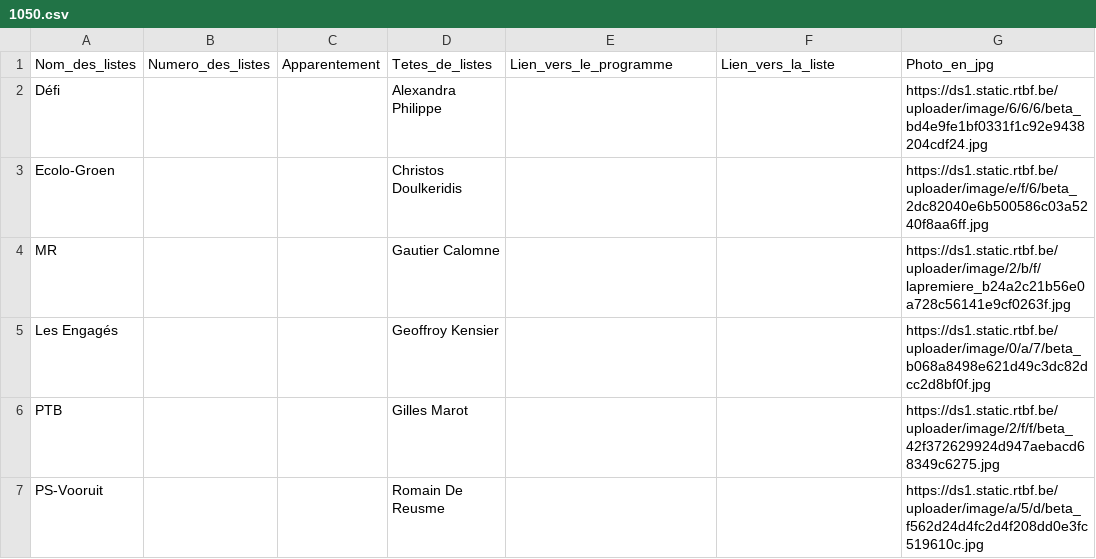
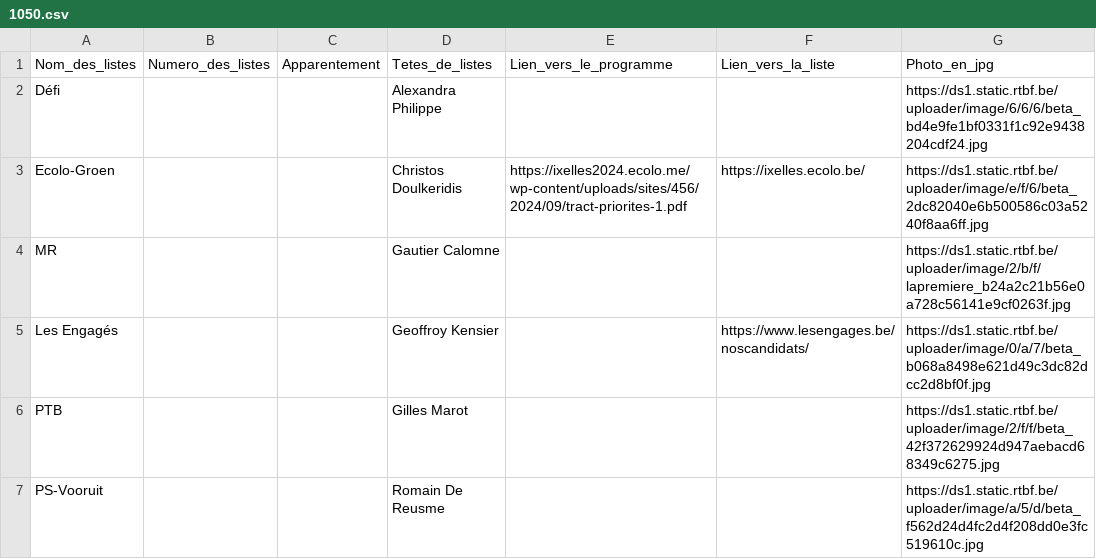
Before and after one commit to amcaw/electionslists, a CSV file: 1050.csv, drawn as a sheet.

Commit message:
Upload CSV file

```diff
--- a/1050.csv
+++ b/1050.csv
@@ -2,5 +2,5 @@
 Défi,,,Alexandra Philippe,,,https://ds1.static.rtbf.be/uploader/image/6/6/6/beta_bd4e9fe1bf0331f1c92e9438204cdf24.jpg
-Ecolo-Groen,,,Christos Doulkeridis,,,https://ds1.static.rtbf.be/uploader/image/e/f/6/beta_2dc82040e6b500586c03a5240f8aa6ff.jpg
+Ecolo-Groen,,,Christos Doulkeridis,https://ixelles2024.ecolo.me/wp-content/uploads/sites/456/2024/09/tract-priorites-1.pdf,https://ixelles.ecolo.be/,https://ds1.static.rtbf.be/uploader/image/e/f/6/beta_2dc82040e6b500586c03a5240f8aa6ff.jpg
 MR,,,Gautier Calomne,,,https://ds1.static.rtbf.be/uploader/image/2/b/f/lapremiere_b24a2c21b56e0a728c56141e9cf0263f.jpg
-Les Engagés,,,Geoffroy Kensier,,,https://ds1.static.rtbf.be/uploader/image/0/a/7/beta_b068a8498e621d49c3dc82dcc2d8bf0f.jpg
+Les Engagés,,,Geoffroy Kensier,,https://www.lesengages.be/noscandidats/,https://ds1.static.rtbf.be/uploader/image/0/a/7/beta_b068a8498e621d49c3dc82dcc2d8bf0f.jpg
 PTB,,,Gilles Marot,,,https://ds1.static.rtbf.be/uploader/image/2/f/f/beta_42f372629924d947aebacd68349c6275.jpg
```
